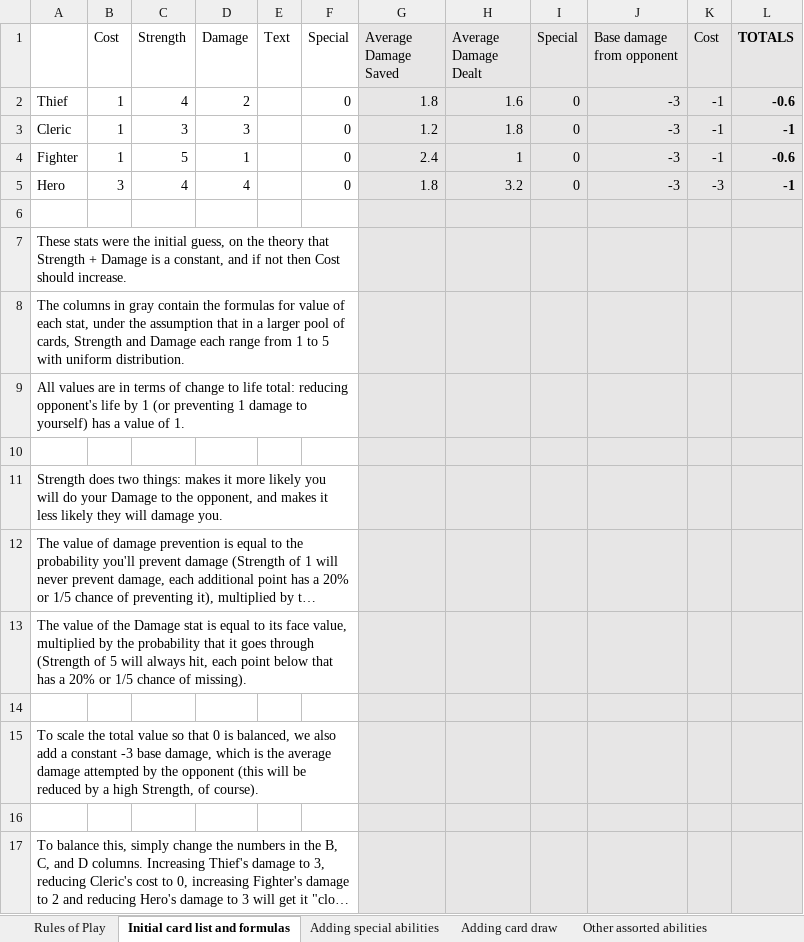
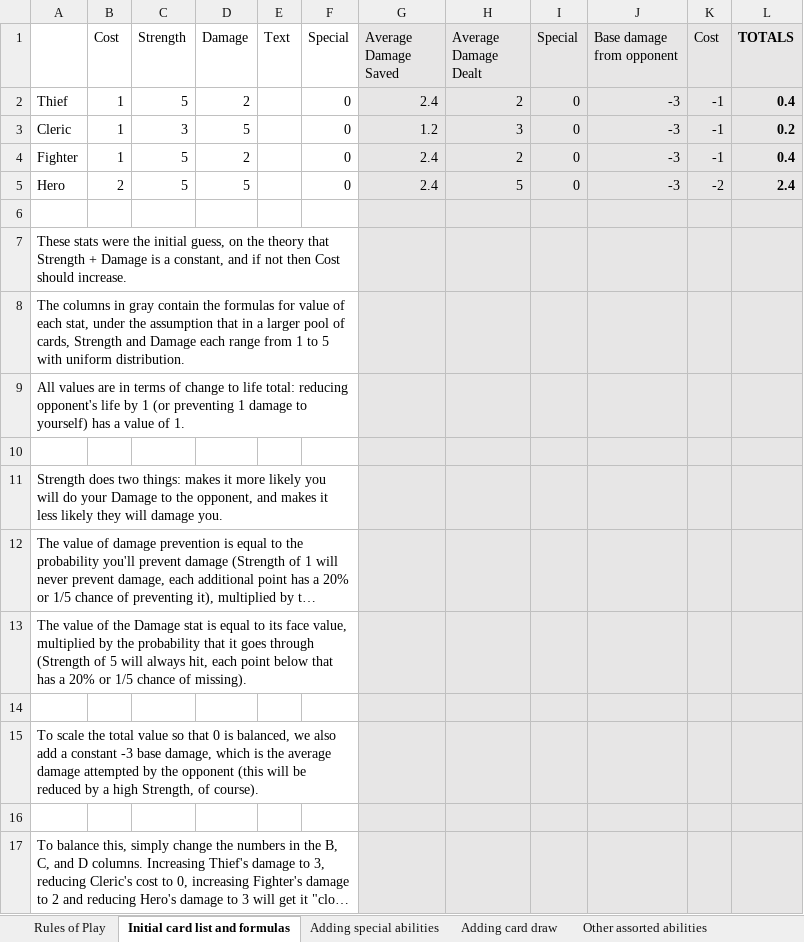
Before and after one commit to gamedev-at-ariel/gamedev-5783, an Excel workbook: 09-design-dynamic/Micro-TCG-Ian-Schreiber.xlsx, sheet Initial card list and formulas, drawn as a sheet; long unchanged cells end in …; values as stored, in another font and other column widths than the file's, no borders; the diff names each change by its address in the sheet, - before the commit and + after, or states it on an @@ line.

```diff
--- a/09-design-dynamic/Micro-TCG-Ian-Schreiber.xlsx (sheet Initial card list and formulas)
+++ b/09-design-dynamic/Micro-TCG-Ian-Schreiber.xlsx (sheet Initial card list and formulas)
-C2 (Strength): 4
+C2 (Strength): 5
-G2 (Average Damage Saved): 1.8
+G2 (Average Damage Saved): 2.4
-H2 (Average Damage Dealt): 1.6
+H2 (Average Damage Dealt): 2
-L2 (TOTALS): -0.6
+L2 (TOTALS): 0.4
-D3 (Damage): 3
+D3 (Damage): 5
-H3 (Average Damage Dealt): 1.8
+H3 (Average Damage Dealt): 3
-L3 (TOTALS): -1
+L3 (TOTALS): 0.2
-D4 (Damage): 1
+D4 (Damage): 2
-H4 (Average Damage Dealt): 1
+H4 (Average Damage Dealt): 2
-L4 (TOTALS): -0.6
+L4 (TOTALS): 0.4
-B5 (Cost): 3
+B5 (Cost): 2
-C5 (Strength): 4
+C5 (Strength): 5
-D5 (Damage): 4
+D5 (Damage): 5
-G5 (Average Damage Saved): 1.8
+G5 (Average Damage Saved): 2.4
-H5 (Average Damage Dealt): 3.2
+H5 (Average Damage Dealt): 5
-K5 (Cost): -3
+K5 (Cost): -2
-L5 (TOTALS): -1
+L5 (TOTALS): 2.4
```
Also changed, not shown: sheet Rounding it out, 09-design-dynamic/Weapons-James-Gibson-Bond.xlsx, 24 other files.
